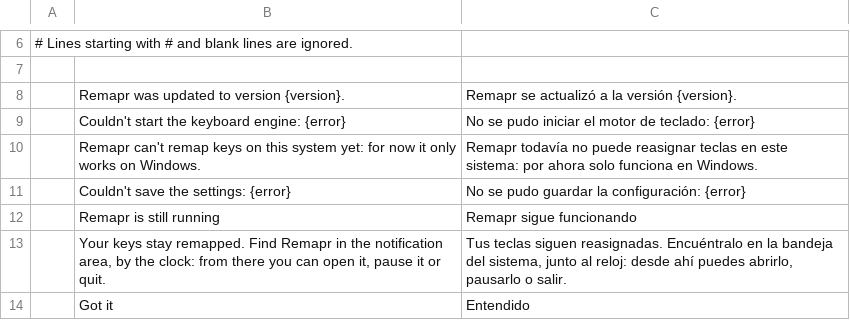
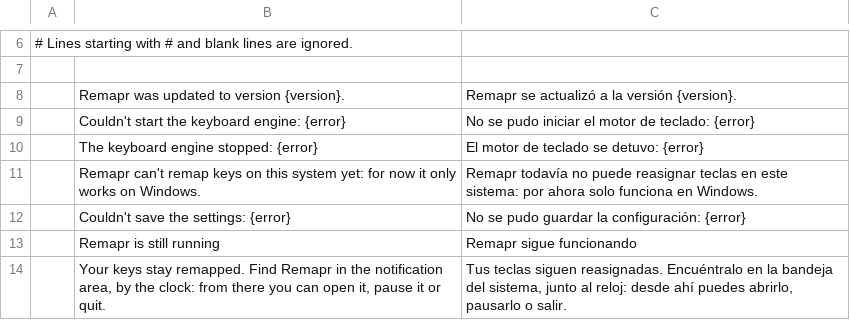
Before and after one commit to BradMoyetones/remapr, a TSV file: apps/remapr/locales/es.tsv, drawn as a sheet; only a part is shown, gaps mark what is left out; the shorter side is filled out with more unchanged rows.

```diff
--- a/apps/remapr/locales/es.tsv
+++ b/apps/remapr/locales/es.tsv
@@ -9,2 +9,3 @@
 	Couldn't start the keyboard engine: {error}	No se pudo iniciar el motor de teclado: {error}
+	The keyboard engine stopped: {error}	El motor de teclado se detuvo: {error}
 	Remapr can't remap keys on this system yet: for now it only works on Windows.	Remapr todavía no puede reasignar teclas en este sistema: por ahora solo funciona en Windows.
```
Also changed, not shown: 14 other files.
